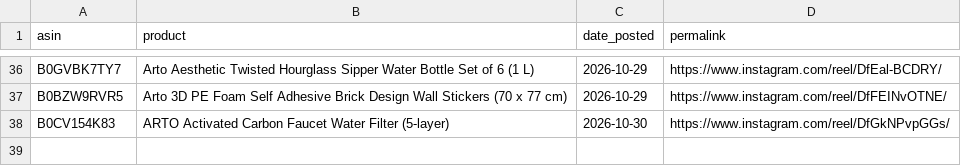
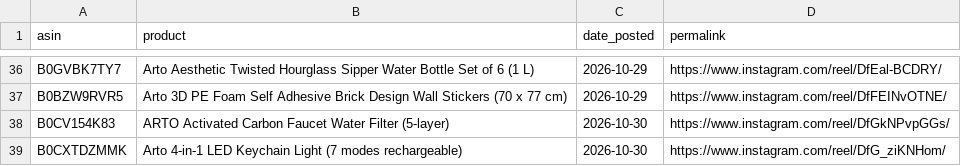
Before and after one commit to pissatower-art/veehainc-links, a CSV file: posted.csv, drawn as a sheet; only a part is shown, gaps mark what is left out; the diff names each change by its address in the sheet, - before the commit and + after, or states it on an @@ line.

```diff
--- a/posted.csv
+++ b/posted.csv
+row 39: B0CXTDZMMK | Arto 4-in-1 LED Keychain Light (7 modes rechargeable) | 2026-10-30 | https://www.instagram.com/reel/DfG_ziKNHom/
```
Also changed, not shown: 1 other file.
